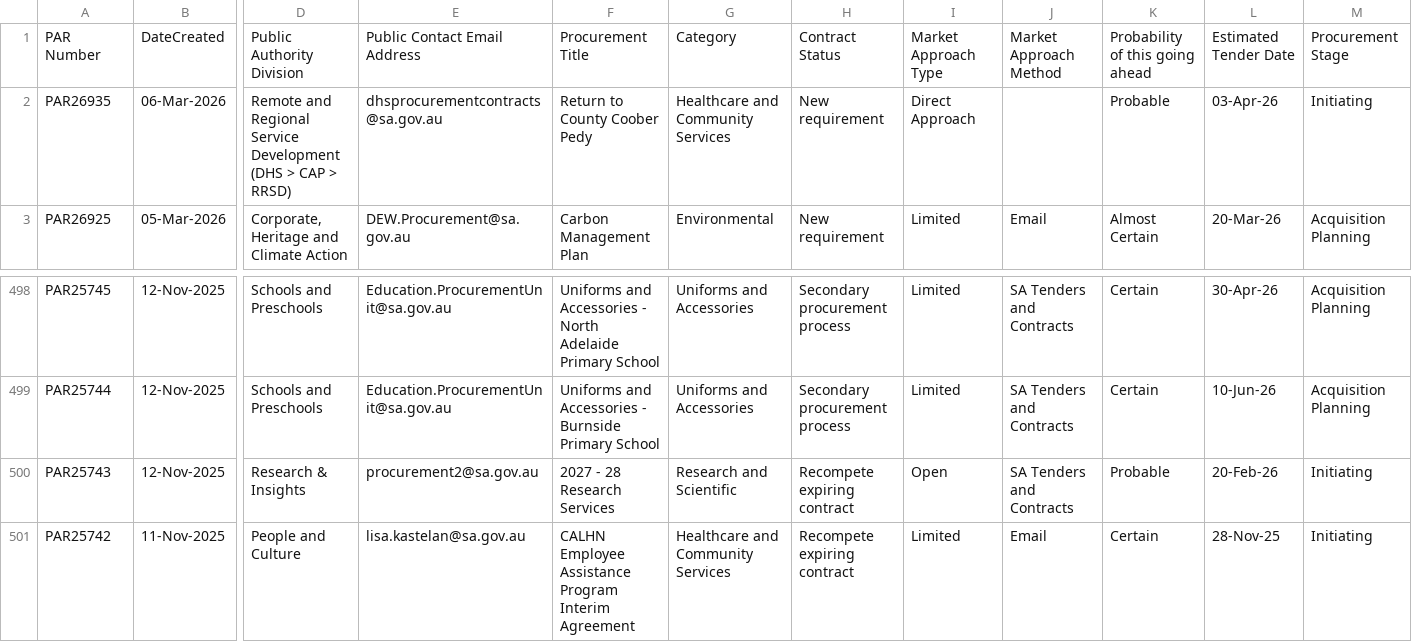
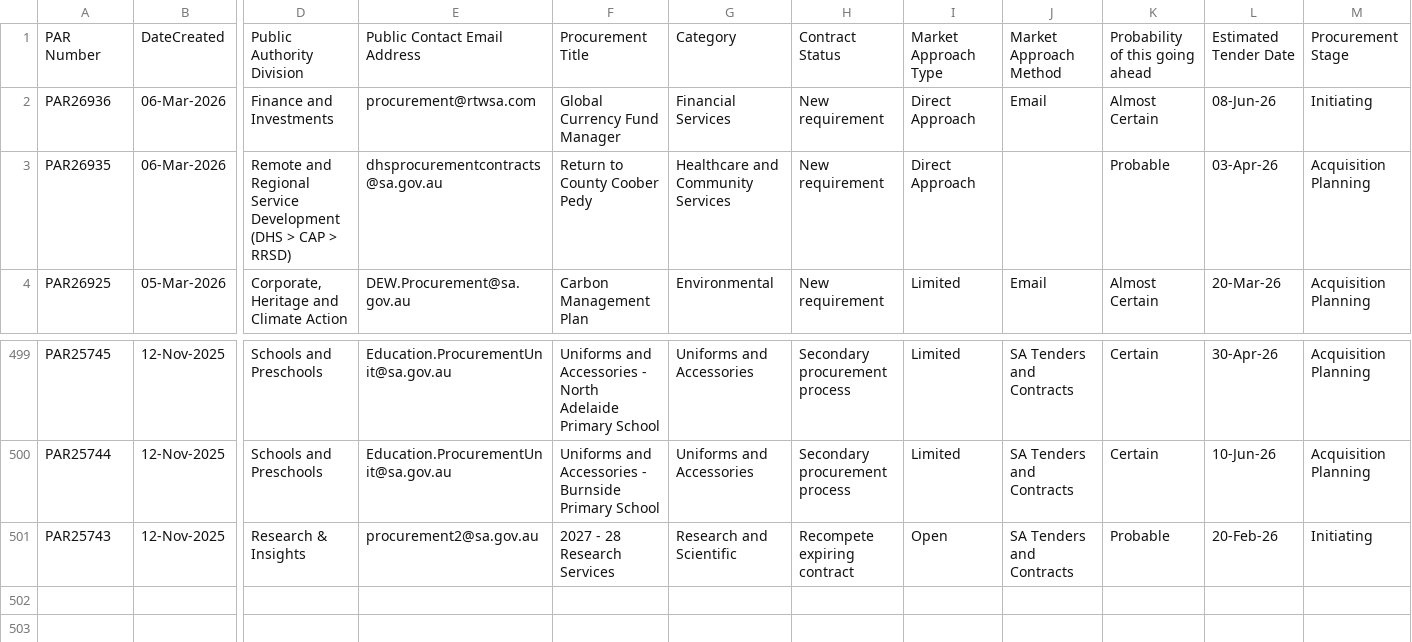
Before and after one commit to J-Lich/__temp_panel_output, a CSV file: vendor_panel.csv, drawn as a sheet; only a part is shown, gaps mark what is left out; removed rows and columns are numbered as before the commit, all else as after; rows hold the shown columns only; the diff names each change by its address in the sheet, - before the commit and + after, or states it on an @@ line.

```diff
--- a/vendor_panel.csv
+++ b/vendor_panel.csv
+row 2: PAR26936 | 06-Mar-2026 | Finance and Investments | procurement@rtwsa.com | Global Currency Fund Manager | Financial Services | New requirement | Direct Approach | Email | Almost Certain | 08-Jun-26 | Initiating
-M3: Initiating
+M3: Acquisition Planning
-row 501: PAR25742 | 11-Nov-2025 | People and Culture | lisa.kastelan@sa.gov.au | CALHN Employee Assistance Program Interim Agreement | Healthcare and Community Services | Recompete expiring contract | Limited | Email | Certain | 28-Nov-25 | Initiating
```
Also changed, not shown: 1 other file.
